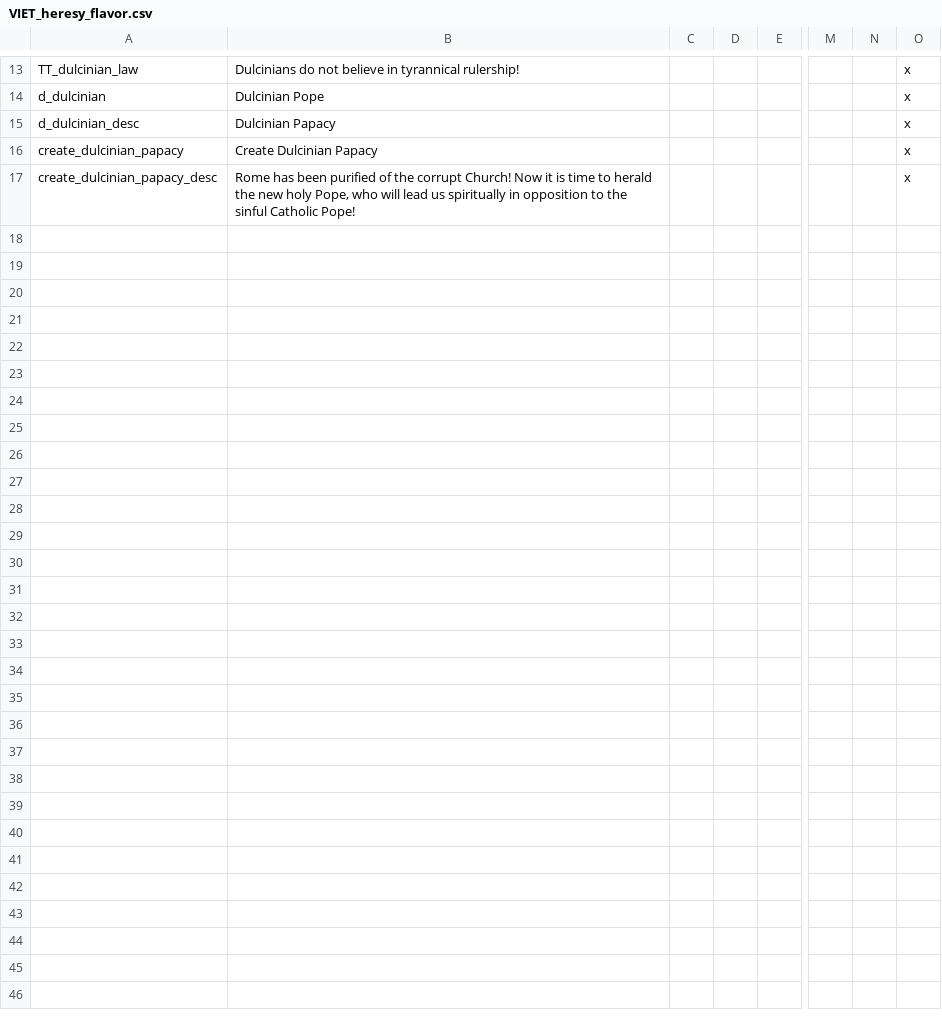
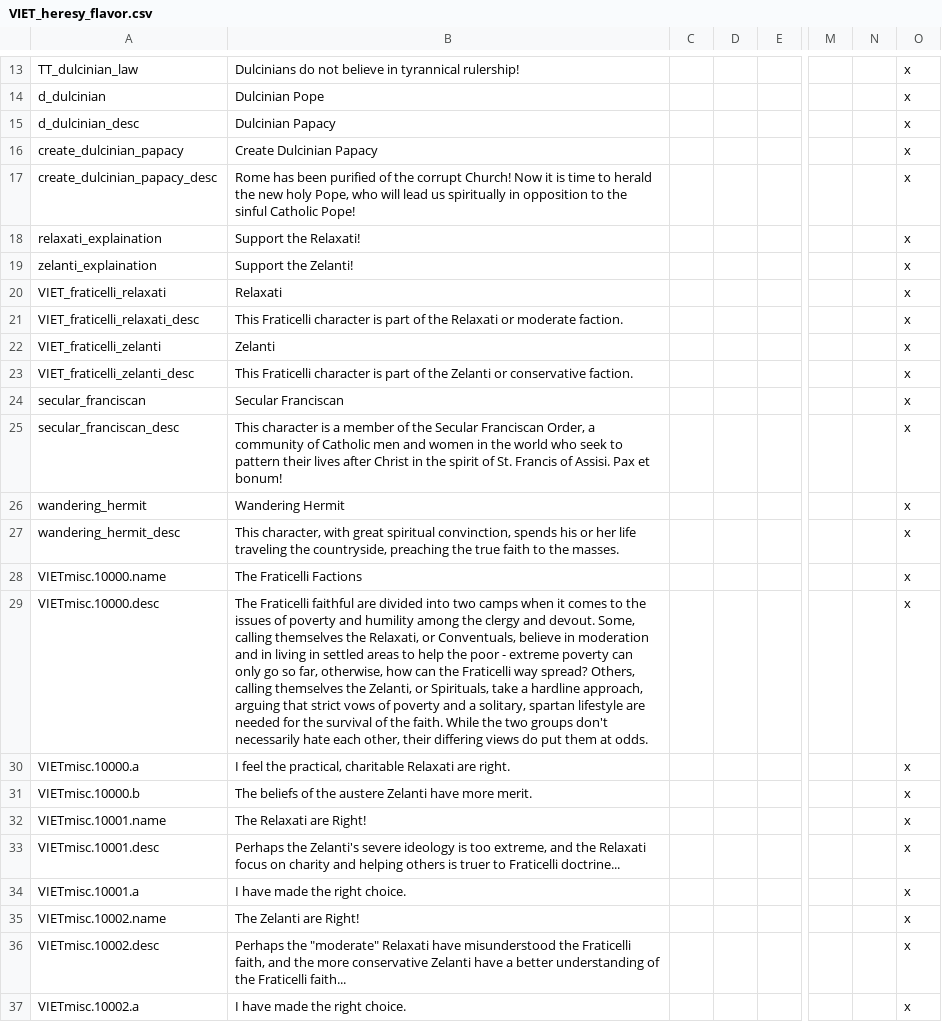
Before and after one commit to cybrxkhan/VIET, a CSV file: VIET_Assets/localisation/VIET_heresy_flavor.csv, drawn as a sheet; only a part is shown, gaps mark what is left out; rows hold the shown columns only; the diff covers the shown part only; the diff names each change by its address in the sheet, - before the commit and + after, or states it on an @@ line.

```diff
--- a/VIET_Assets/localisation/VIET_heresy_flavor.csv
+++ b/VIET_Assets/localisation/VIET_heresy_flavor.csv
+row 18: relaxati_explaination | Support the Relaxati! |  |  |  |  |  | x
+row 19: zelanti_explaination | Support the Zelanti! |  |  |  |  |  | x
+row 20: VIET_fraticelli_relaxati | Relaxati |  |  |  |  |  | x
+row 21: VIET_fraticelli_relaxati_desc | This Fraticelli character is part of the Relaxati or moderate faction. |  |  |  |  |  | x
+row 22: VIET_fraticelli_zelanti | Zelanti |  |  |  |  |  | x
+row 23: VIET_fraticelli_zelanti_desc | This Fraticelli character is part of the Zelanti or conservative faction. |  |  |  |  |  | x
+row 24: secular_franciscan | Secular Franciscan |  |  |  |  |  | x
+row 25: secular_franciscan_desc | This character is a member of the Secular Franciscan Order, a community of Catholic men and women in the world who seek to pattern their lives after Christ in the spirit of St. Francis of Assisi. Pax et bonum! |  |  |  |  |  | x
+row 26: wandering_hermit | Wandering Hermit |  |  |  |  |  | x
+row 27: wandering_hermit_desc | This character, with great spiritual convinction, spends his or her life traveling the countryside, preaching the true faith to the masses. |  |  |  |  |  | x
+row 28: VIETmisc.10000.name | The Fraticelli Factions |  |  |  |  |  | x
+row 29: VIETmisc.10000.desc | The Fraticelli faithful are divided into two camps when it comes to the issues of poverty and humility among the clergy and devout. Some, calling themselves the Relaxati, or Conventuals, believe in moderation and in living in settled areas to help the poor - extreme poverty can only go so far, otherwise, how can the Fraticelli way spread? Others, calling themselves the Zelanti, or Spirituals, take a hardline approach, arguing that strict vows of poverty and a solitary, spartan lifestyle are needed for the survival of the faith. While the two groups don't necessarily hate each other, their differing views do put them at odds. |  |  |  |  |  | x
+row 30: VIETmisc.10000.a | I feel the practical, charitable Relaxati are right. |  |  |  |  |  | x
+row 31: VIETmisc.10000.b | The beliefs of the austere Zelanti have more merit. |  |  |  |  |  | x
+row 32: VIETmisc.10001.name | The Relaxati are Right! |  |  |  |  |  | x
+row 33: VIETmisc.10001.desc | Perhaps the Zelanti's severe ideology is too extreme, and the Relaxati focus on charity and helping others is truer to Fraticelli doctrine... |  |  |  |  |  | x
+row 34: VIETmisc.10001.a | I have made the right choice. |  |  |  |  |  | x
+row 35: VIETmisc.10002.name | The Zelanti are Right! |  |  |  |  |  | x
+row 36: VIETmisc.10002.desc | Perhaps the "moderate" Relaxati have misunderstood the Fraticelli faith, and the more conservative Zelanti have a better understanding of the Fraticelli faith... |  |  |  |  |  | x
+row 37: VIETmisc.10002.a | I have made the right choice. |  |  |  |  |  | x
```
Also changed, not shown: 10 added rows and 2 edited cells elsewhere in this file, VIET_Assets/localisation/VIET_FlavorTitles.csv, VIET_Assets/localisation/VIET_cinnamon.csv, 54 other files.
